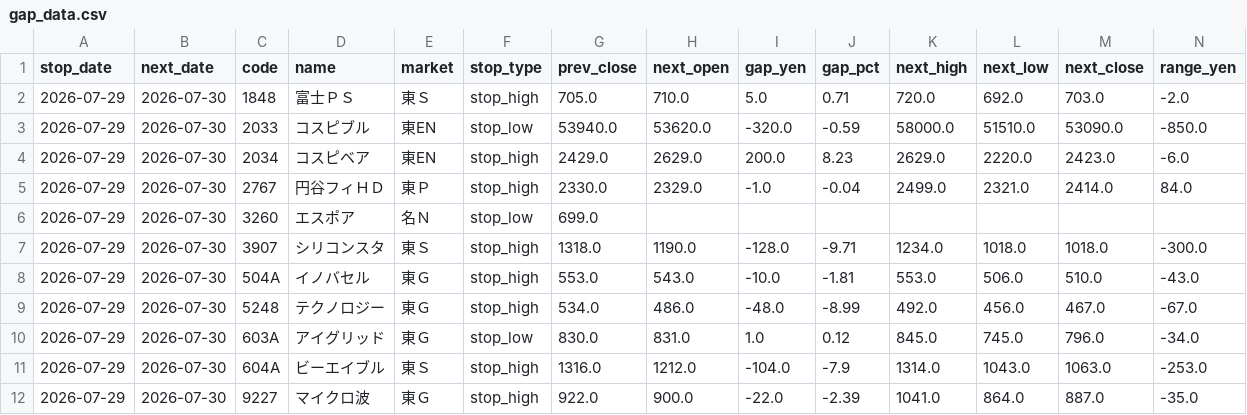
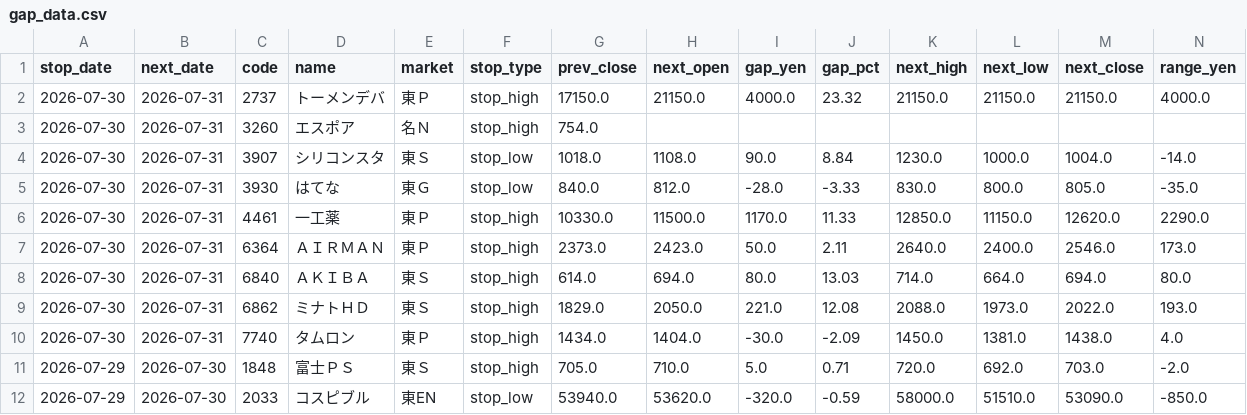
Before and after one commit to jpn-x/stop-gap-analysis, a CSV file: data/gap_data.csv, drawn as a sheet; only a part is shown; the shorter side is filled out with more unchanged rows; rows hold the shown columns only; the diff names each change by its address in the sheet, - before the commit and + after, or states it on an @@ line.

```diff
--- a/data/gap_data.csv
+++ b/data/gap_data.csv
+row 2: 2026-07-30 | 2026-07-31 | 2737 | トーメンデバ | 東Ｐ | stop_high | 17150.0 | 21150.0 | 4000.0 | 23.32 | 21150.0 | 21150.0 | 21150.0 | 4000.0
+row 3: 2026-07-30 | 2026-07-31 | 3260 | エスポア | 名Ｎ | stop_high | 754.0
+row 4: 2026-07-30 | 2026-07-31 | 3907 | シリコンスタ | 東Ｓ | stop_low | 1018.0 | 1108.0 | 90.0 | 8.84 | 1230.0 | 1000.0 | 1004.0 | -14.0
+row 5: 2026-07-30 | 2026-07-31 | 3930 | はてな | 東Ｇ | stop_low | 840.0 | 812.0 | -28.0 | -3.33 | 830.0 | 800.0 | 805.0 | -35.0
+row 6: 2026-07-30 | 2026-07-31 | 4461 | 一工薬 | 東Ｐ | stop_high | 10330.0 | 11500.0 | 1170.0 | 11.33 | 12850.0 | 11150.0 | 12620.0 | 2290.0
+row 7: 2026-07-30 | 2026-07-31 | 6364 | ＡＩＲＭＡＮ | 東Ｐ | stop_high | 2373.0 | 2423.0 | 50.0 | 2.11 | 2640.0 | 2400.0 | 2546.0 | 173.0
+row 8: 2026-07-30 | 2026-07-31 | 6840 | ＡＫＩＢＡ | 東Ｓ | stop_high | 614.0 | 694.0 | 80.0 | 13.03 | 714.0 | 664.0 | 694.0 | 80.0
+row 9: 2026-07-30 | 2026-07-31 | 6862 | ミナトＨＤ | 東Ｓ | stop_high | 1829.0 | 2050.0 | 221.0 | 12.08 | 2088.0 | 1973.0 | 2022.0 | 193.0
+row 10: 2026-07-30 | 2026-07-31 | 7740 | タムロン | 東Ｐ | stop_high | 1434.0 | 1404.0 | -30.0 | -2.09 | 1450.0 | 1381.0 | 1438.0 | 4.0
```
